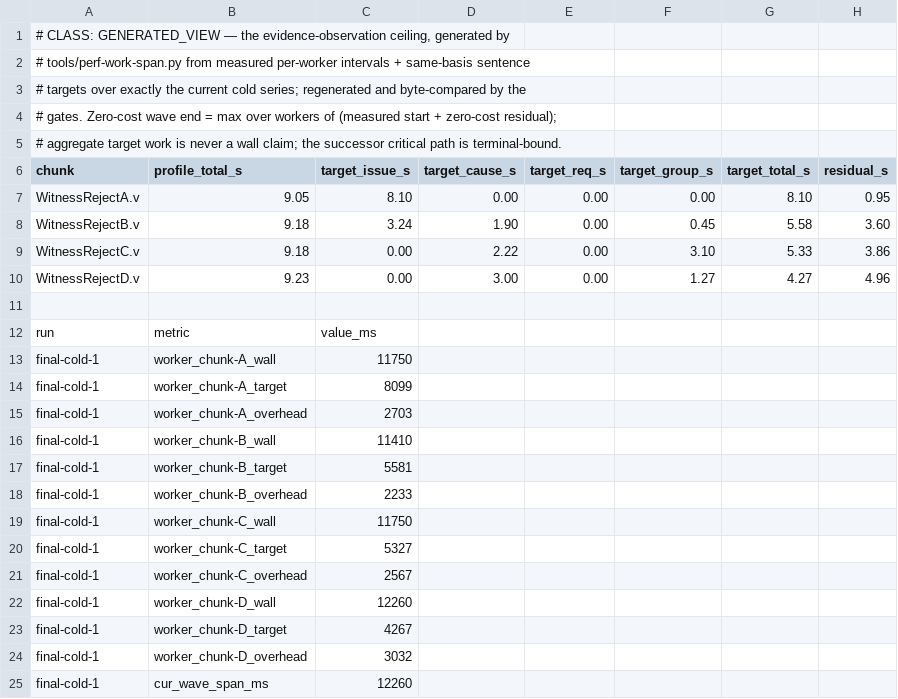
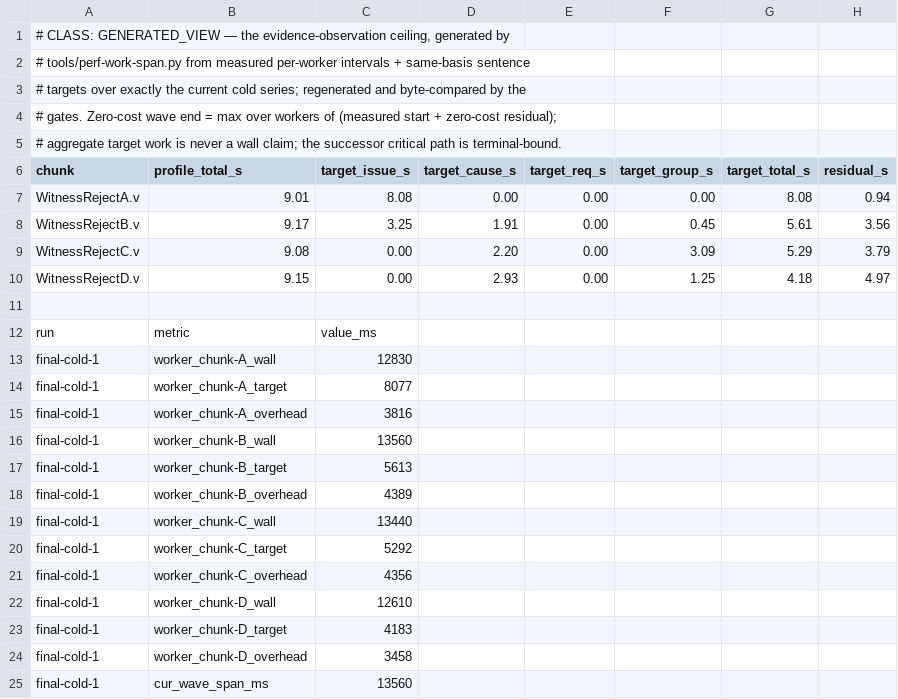
Before and after one commit to rhencke/fido, a TSV file: .review/perf/verification-dag-reachability.tsv, drawn as a sheet; only a part is shown; the diff covers the shown part only.

```diff
--- a/.review/perf/verification-dag-reachability.tsv
+++ b/.review/perf/verification-dag-reachability.tsv
@@ -6,20 +6,20 @@
 chunk	profile_total_s	target_issue_s	target_cause_s	target_req_s	target_group_s	target_total_s	residual_s
-WitnessRejectA.v	9.05	8.10	0.00	0.00	0.00	8.10	0.95
-WitnessRejectB.v	9.18	3.24	1.90	0.00	0.45	5.58	3.60
-WitnessRejectC.v	9.18	0.00	2.22	0.00	3.10	5.33	3.86
-WitnessRejectD.v	9.23	0.00	3.00	0.00	1.27	4.27	4.96
+WitnessRejectA.v	9.01	8.08	0.00	0.00	0.00	8.08	0.94
+WitnessRejectB.v	9.17	3.25	1.91	0.00	0.45	5.61	3.56
+WitnessRejectC.v	9.08	0.00	2.20	0.00	3.09	5.29	3.79
+WitnessRejectD.v	9.15	0.00	2.93	0.00	1.25	4.18	4.97
 
 run	metric	value_ms
-final-cold-1	worker_chunk-A_wall	11750
-final-cold-1	worker_chunk-A_target	8099
-final-cold-1	worker_chunk-A_overhead	2703
-final-cold-1	worker_chunk-B_wall	11410
-final-cold-1	worker_chunk-B_target	5581
-final-cold-1	worker_chunk-B_overhead	2233
-final-cold-1	worker_chunk-C_wall	11750
-final-cold-1	worker_chunk-C_target	5327
-final-cold-1	worker_chunk-C_overhead	2567
-final-cold-1	worker_chunk-D_wall	12260
-final-cold-1	worker_chunk-D_target	4267
-final-cold-1	worker_chunk-D_overhead	3032
-final-cold-1	cur_wave_span_ms	12260
+final-cold-1	worker_chunk-A_wall	12830
+final-cold-1	worker_chunk-A_target	8077
+final-cold-1	worker_chunk-A_overhead	3816
+final-cold-1	worker_chunk-B_wall	13560
+final-cold-1	worker_chunk-B_target	5613
+final-cold-1	worker_chunk-B_overhead	4389
+final-cold-1	worker_chunk-C_wall	13440
+final-cold-1	worker_chunk-C_target	5292
+final-cold-1	worker_chunk-C_overhead	4356
+final-cold-1	worker_chunk-D_wall	12610
+final-cold-1	worker_chunk-D_target	4183
+final-cold-1	worker_chunk-D_overhead	3458
+final-cold-1	cur_wave_span_ms	13560
```
Also changed, not shown: 51 edited cells elsewhere in this file, .review/PERFORMANCE.tsv, .review/perf/performance-bases.tsv, 7 other files.
